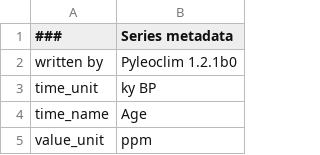
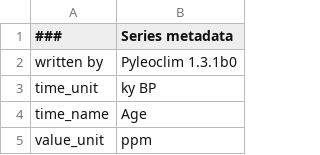
Before and after one commit to LinkedEarth/PyleoTutorials, a CSV file: data/EPICA_Dome_C_CO2.csv, drawn as a sheet; only a part is shown.

```diff
--- a/data/EPICA_Dome_C_CO2.csv
+++ b/data/EPICA_Dome_C_CO2.csv
@@ -1,3 +1,3 @@
 ###,Series metadata
-written by,Pyleoclim 1.2.1b0
+written by,Pyleoclim 1.3.1b0
 time_unit,ky BP
```
Also changed, not shown: 1 other file.
